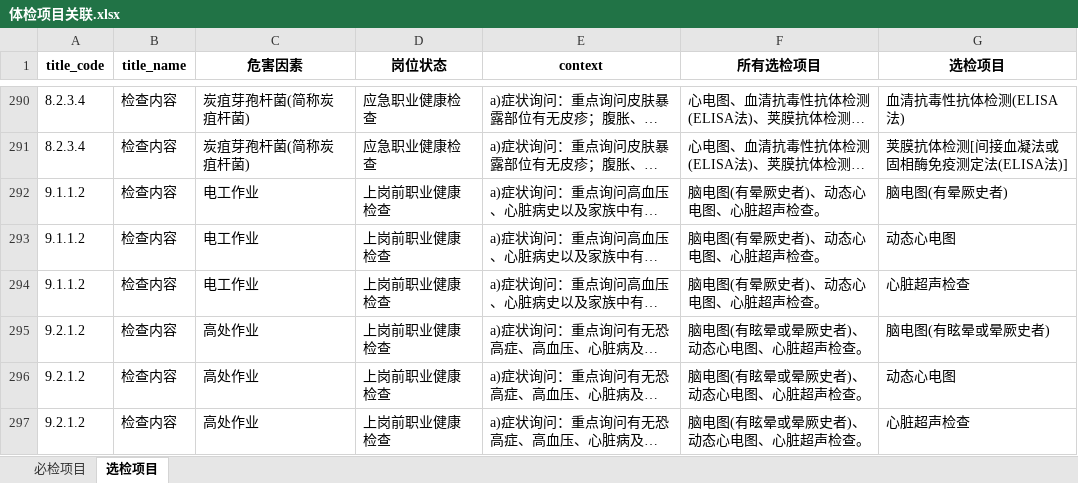
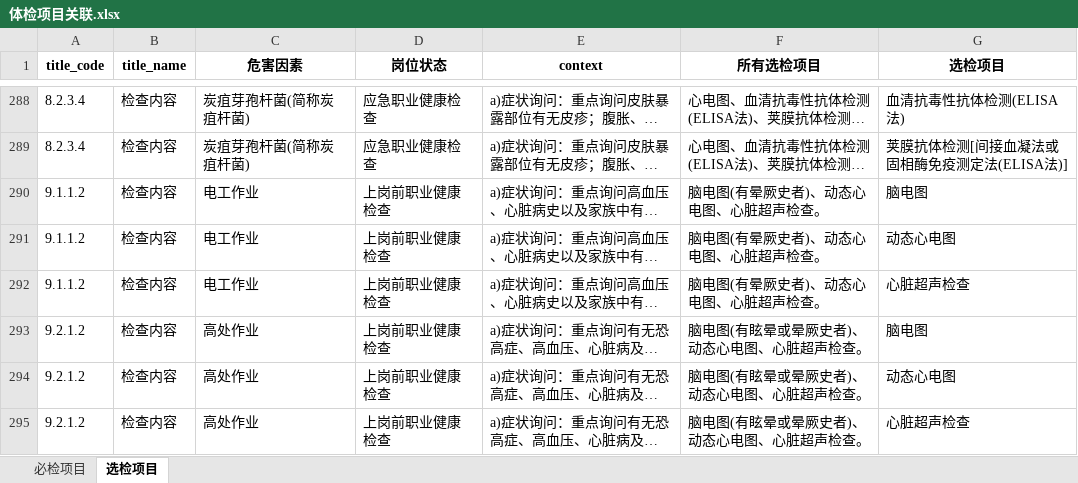
Before and after one commit to msun-jxch/oh, an Excel workbook: res/体检项目关联.xlsx, sheet 选检项目, drawn as a sheet; only a part is shown, gaps mark what is left out; long unchanged cells end in …; values as stored, in another font and other column widths than the file's, no borders; addresses are those after the commit; the diff covers the shown part only; the diff names each change by its address in the sheet, - before the commit and + after, or states it on an @@ line.

```diff
--- a/res/体检项目关联.xlsx (sheet 选检项目)
+++ b/res/体检项目关联.xlsx (sheet 选检项目)
-G290 (选检项目): 脑电图(有晕厥史者)
+G290 (选检项目): 脑电图
-G293 (选检项目): 脑电图(有眩晕或晕厥史者)
+G293 (选检项目): 脑电图
```
Also changed, not shown: 2 removed rows and 16 edited cells elsewhere in this sheet, res/temp_dict_order_extend_df.xlsx, res/temp_hazard_vs_bjxm_df.xlsx, 2 other files.
